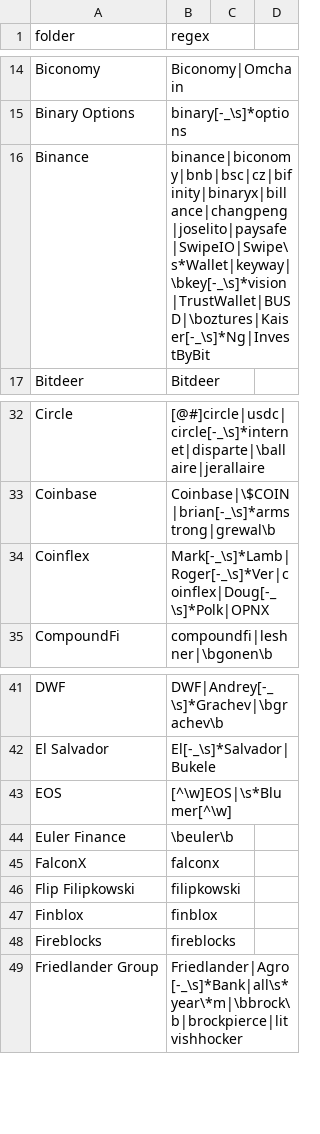
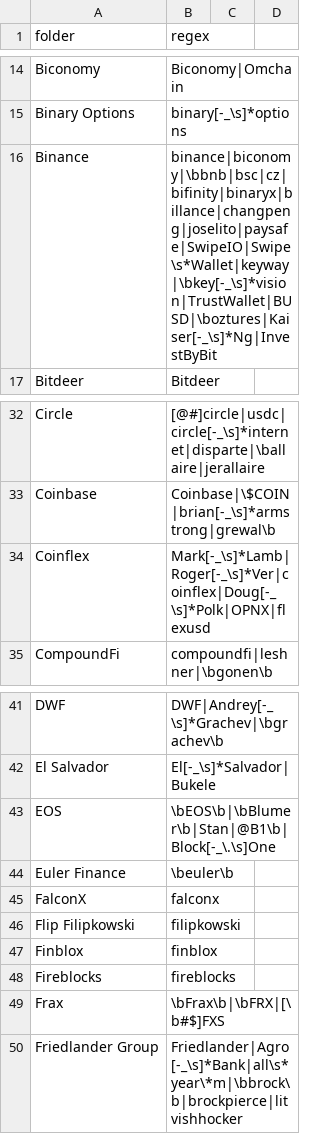
Before and after one commit to michelcrypt4d4mus/clown_sort, a CSV file: clown_sort/sorting_rules/crypto.csv, drawn as a sheet; only a part is shown, gaps mark what is left out.

Commit message:
more rules

```diff
--- a/clown_sort/sorting_rules/crypto.csv
+++ b/clown_sort/sorting_rules/crypto.csv
@@ -15,3 +15,3 @@ Biconomy,Biconomy|Omchain
 Binary Options,binary[-_\s]*options
-Binance,binance|biconomy|bnb|bsc|cz|bifinity|binaryx|billance|changpeng|joselito|paysafe|SwipeIO|Swipe\s*Wallet|keyway|\bkey[-_\s]*vision|TrustWallet|BUSD|\boztures|Kaiser[-_\s]*Ng|InvestByBit
+Binance,binance|biconomy|\bbnb|bsc|cz|bifinity|binaryx|billance|changpeng|joselito|paysafe|SwipeIO|Swipe\s*Wallet|keyway|\bkey[-_\s]*vision|TrustWallet|BUSD|\boztures|Kaiser[-_\s]*Ng|InvestByBit
 Bitdeer,Bitdeer
@@ -33,3 +33,3 @@ Circle,[@#]circle|usdc|circle[-_\s]*internet|disparte|\ballaire|jerallaire
 Coinbase,Coinbase|\$COIN|brian[-_\s]*armstrong|grewal\b
-Coinflex,Mark[-_\s]*Lamb|Roger[-_\s]*Ver|coinflex|Doug[-_\s]*Polk|OPNX
+Coinflex,Mark[-_\s]*Lamb|Roger[-_\s]*Ver|coinflex|Doug[-_\s]*Polk|OPNX|flexusd
 CompoundFi,compoundfi|leshner|\bgonen\b
@@ -42,3 +42,3 @@ DWF,DWF|Andrey[-_\s]*Grachev|\bgrachev\b
 El Salvador,El[-_\s]*Salvador|Bukele
-EOS,[^\w]EOS|\s*Blumer[^\w]
+EOS,\bEOS\b|\bBlumer\b|Stan|@B1\b|Block[-_\.\s]One
 Euler Finance,\beuler\b
@@ -48,2 +48,3 @@ Finblox,finblox
 Fireblocks,fireblocks
+Frax,\bFrax\b|\bFRX|[\b#$]FXS
 Friedlander Group,Friedlander|Agro[-_\s]*Bank|all\s*year\*m|\bbrock\b|brockpierce|litvishhocker
```
Also changed, not shown: 1 other file.
